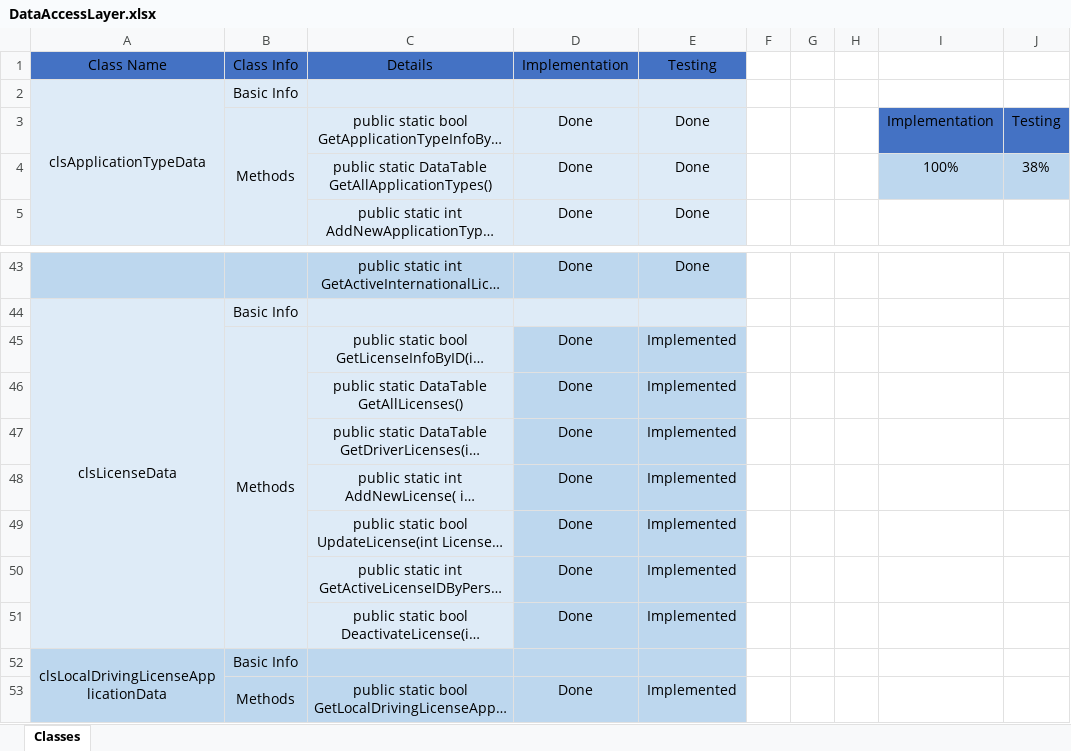
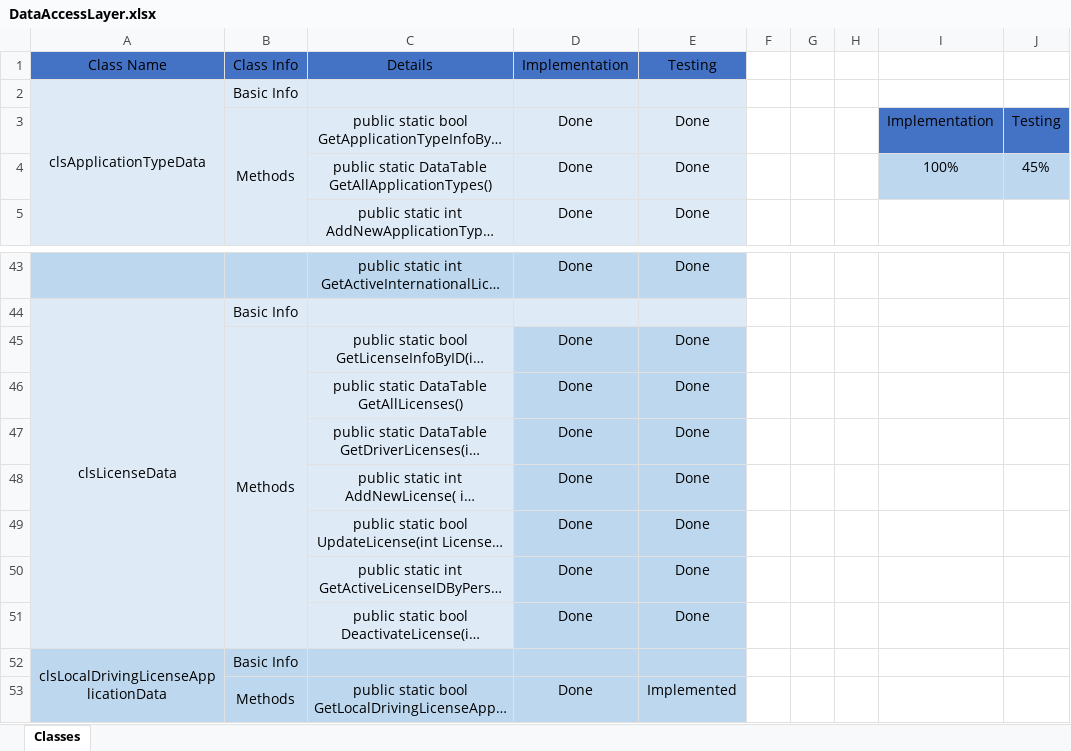
Before and after one commit to AhmedEmadh/Driving-License-Management-Desktop-App, an Excel workbook: Progress/DataAccessLayer.xlsx, sheet Classes, drawn as a sheet; only a part is shown, gaps mark what is left out; long unchanged cells end in …; values as stored, in another font and other column widths than the file's, no borders; conditional formats not drawn; the diff names each change by its address in the sheet, - before the commit and + after, or states it on an @@ line.

```diff
--- a/Progress/DataAccessLayer.xlsx (sheet Classes)
+++ b/Progress/DataAccessLayer.xlsx (sheet Classes)
-J4: 38%
+J4: 45%
-E45:E51: Implemented
+E45:E51: Done
```
Also changed, not shown: 27 other files.
